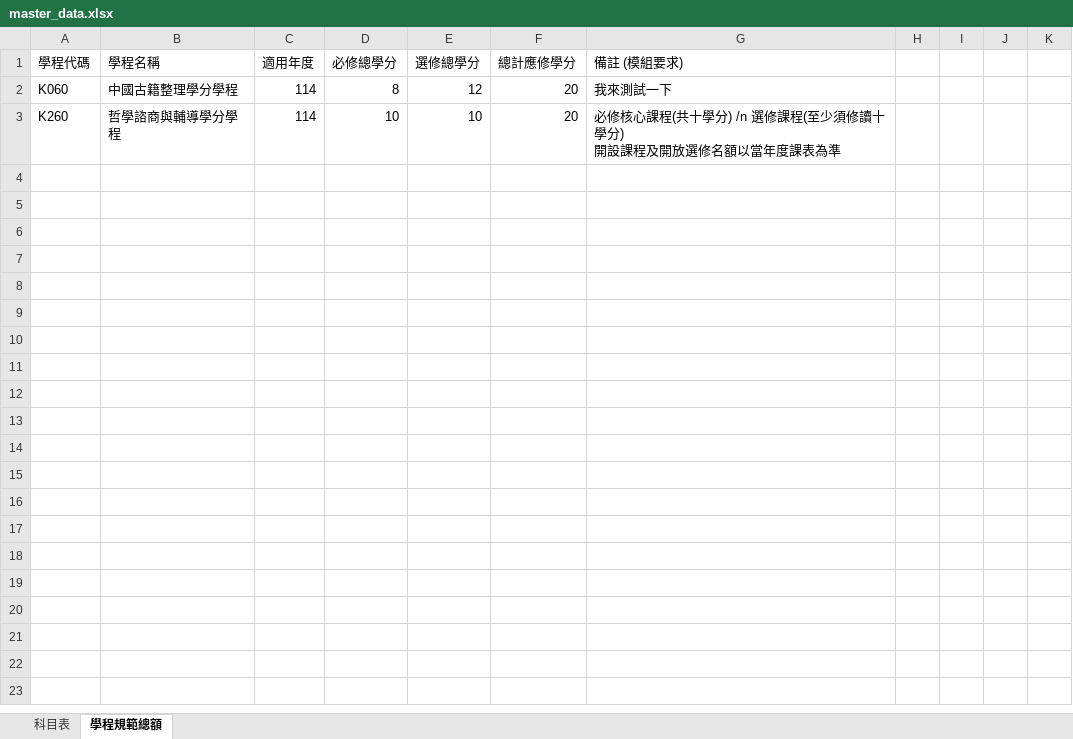
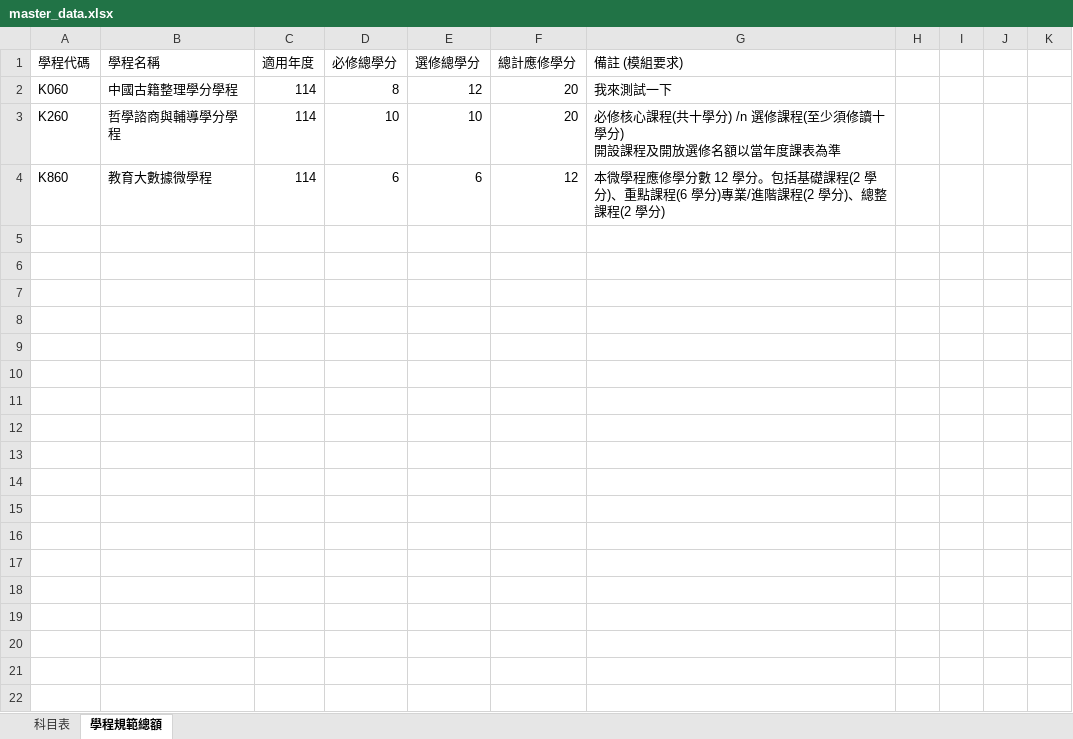
Before and after one commit to nikonwei-tw/my-program-system, an Excel workbook: master_data.xlsx, sheet 學程規範總額, drawn as a sheet; only a part is shown; values as stored, in another font and other column widths than the file's, no borders; the diff covers the shown part only; the diff names each change by its address in the sheet, - before the commit and + after, or states it on an @@ line.

```diff
--- a/master_data.xlsx (sheet 學程規範總額)
+++ b/master_data.xlsx (sheet 學程規範總額)
+row 4: K860 | 教育大數據微學程 | 114 | 6 | 6 | 12 | 本微學程應修學分數 12 學分。包括基礎課程(2 學分)、重點課程(6 學分)專業/進階課程(2 學分)、總整課程(2 學分)
+row 5: (empty)
+row 6: (empty)
+row 7: (empty)
+row 8: (empty)
+row 9: (empty)
+row 10: (empty)
+row 11: (empty)
+row 12: (empty)
+row 13: (empty)
+row 14: (empty)
+row 15: (empty)
+row 16: (empty)
+row 17: (empty)
+row 18: (empty)
+row 19: (empty)
+row 20: (empty)
+row 21: (empty)
+row 22: (empty)
```
Also changed, not shown: 86 added rows elsewhere in this sheet, sheet 科目表.
